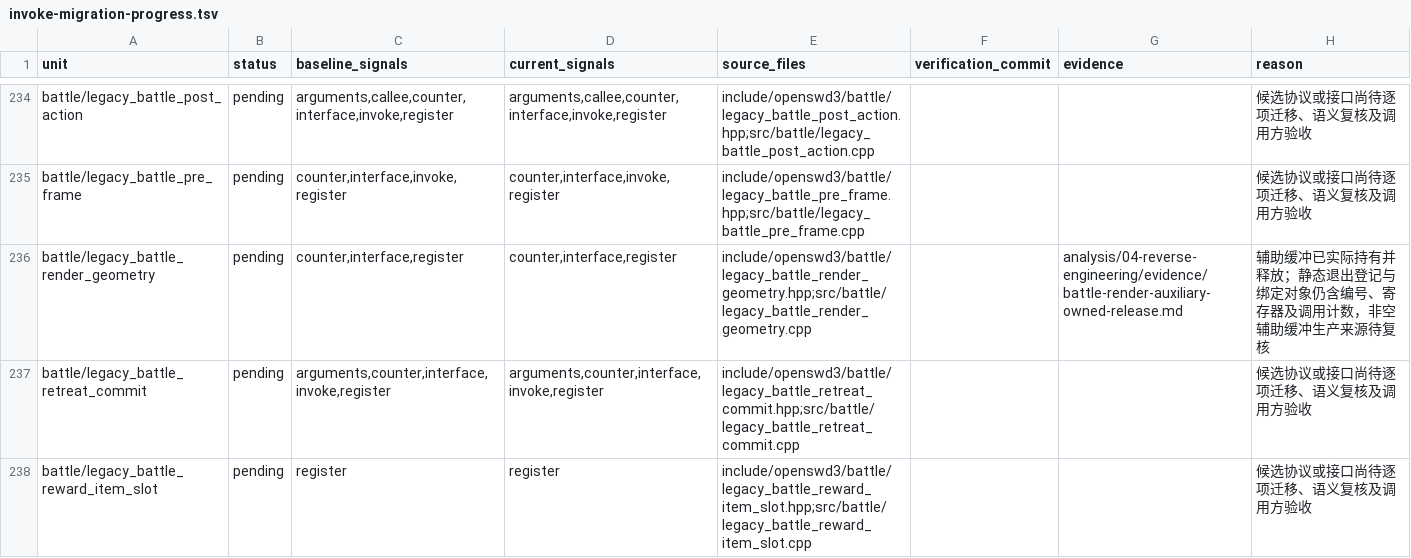
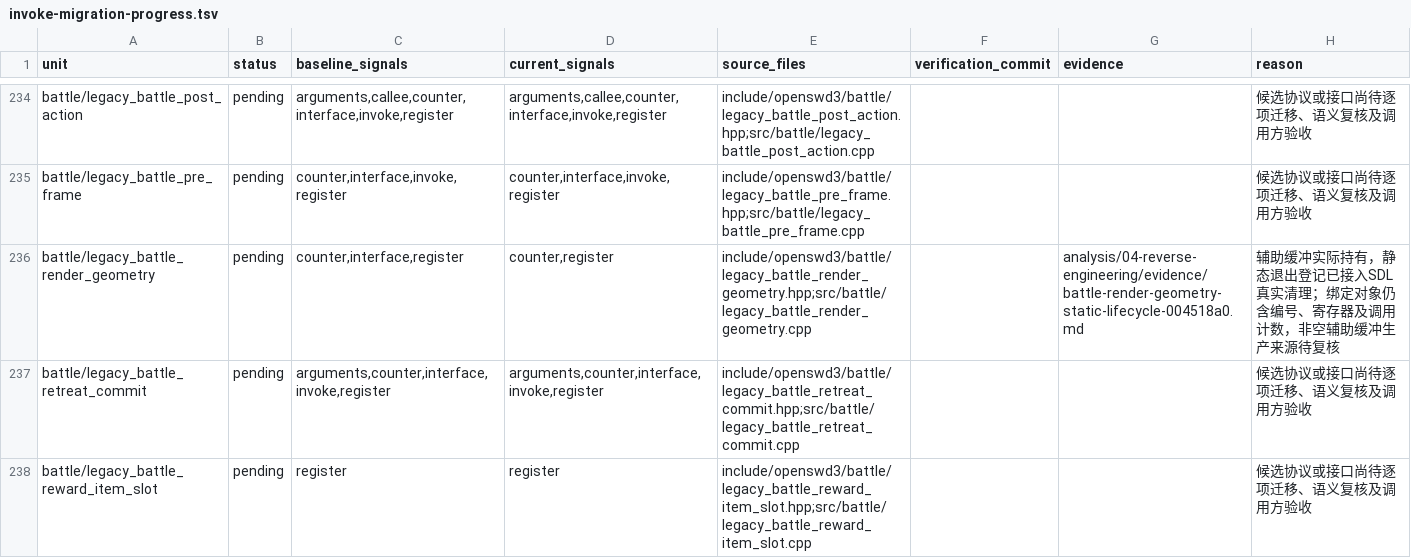
Before and after one commit to Ouroboros/OpenSWD3, a TSV file: analysis/04-reverse-engineering/inventory/invoke-migration-progress.tsv, drawn as a sheet; only a part is shown, gaps mark what is left out.

```diff
--- a/analysis/04-reverse-engineering/inventory/invoke-migration-progress.tsv
+++ b/analysis/04-reverse-engineering/inventory/invoke-migration-progress.tsv
@@ -235,3 +235,3 @@ battle/legacy_battle_post_action	pending	arguments,callee,counter,interface,invo
 battle/legacy_battle_pre_frame	pending	counter,interface,invoke,register	counter,interface,invoke,register	include/openswd3/battle/legacy_battle_pre_frame.hpp;src/battle/legacy_battle_pre_frame.cpp			候选协议或接口尚待逐项迁移、语义复核及调用方验收
-battle/legacy_battle_render_geometry	pending	counter,interface,register	counter,interface,register	include/openswd3/battle/legacy_battle_render_geometry.hpp;src/battle/legacy_battle_render_geometry.cpp		analysis/04-reverse-engineering/evidence/battle-render-auxiliary-owned-release.md	辅助缓冲已实际持有并释放；静态退出登记与绑定对象仍含编号、寄存器及调用计数，非空辅助缓冲生产来源待复核
+battle/legacy_battle_render_geometry	pending	counter,interface,register	counter,register	include/openswd3/battle/legacy_battle_render_geometry.hpp;src/battle/legacy_battle_render_geometry.cpp		analysis/04-reverse-engineering/evidence/battle-render-geometry-static-lifecycle-004518a0.md	辅助缓冲实际持有，静态退出登记已接入SDL真实清理；绑定对象仍含编号、寄存器及调用计数，非空辅助缓冲生产来源待复核
 battle/legacy_battle_retreat_commit	pending	arguments,counter,interface,invoke,register	arguments,counter,interface,invoke,register	include/openswd3/battle/legacy_battle_retreat_commit.hpp;src/battle/legacy_battle_retreat_commit.cpp			候选协议或接口尚待逐项迁移、语义复核及调用方验收
```
Also changed, not shown: 3 other files.
